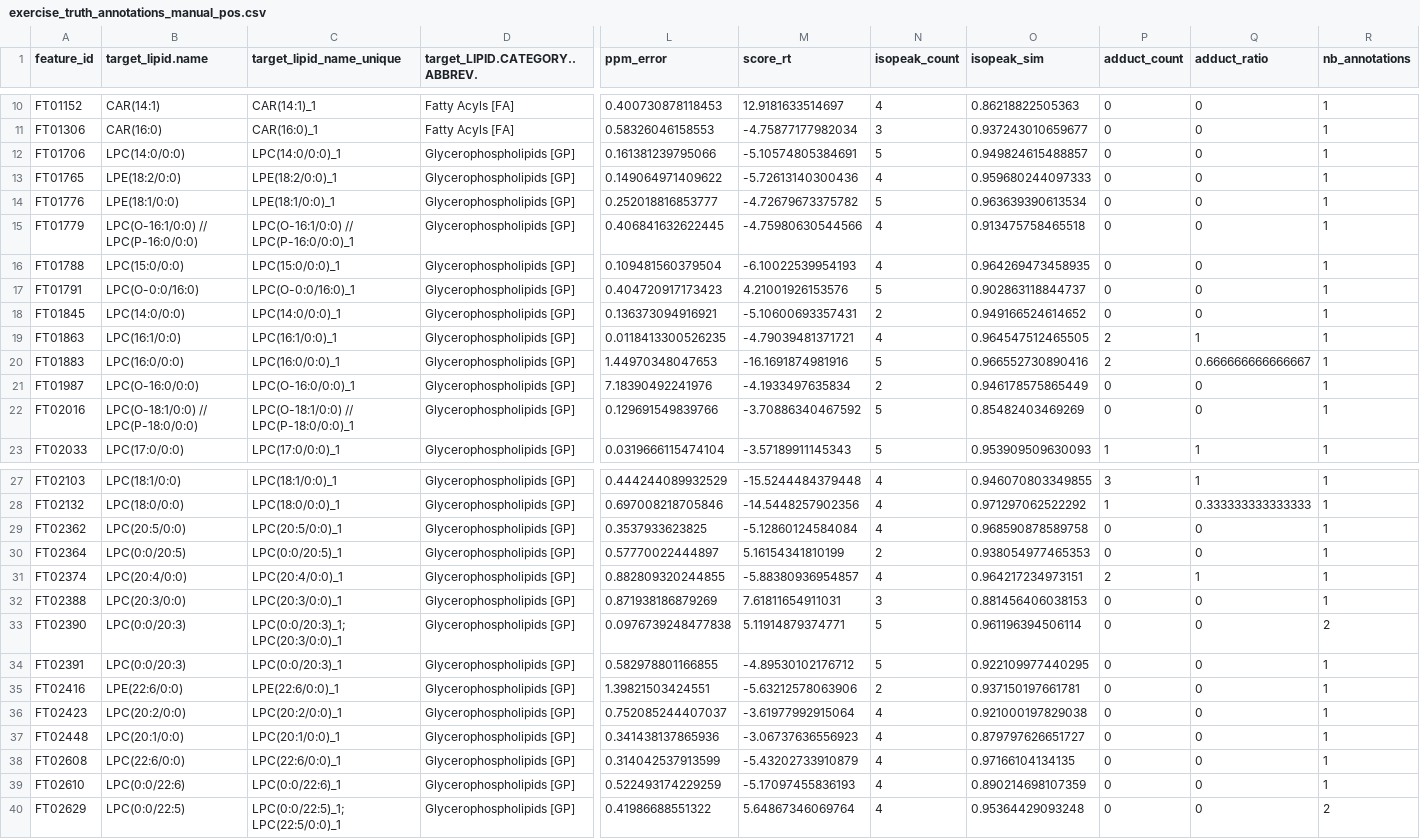
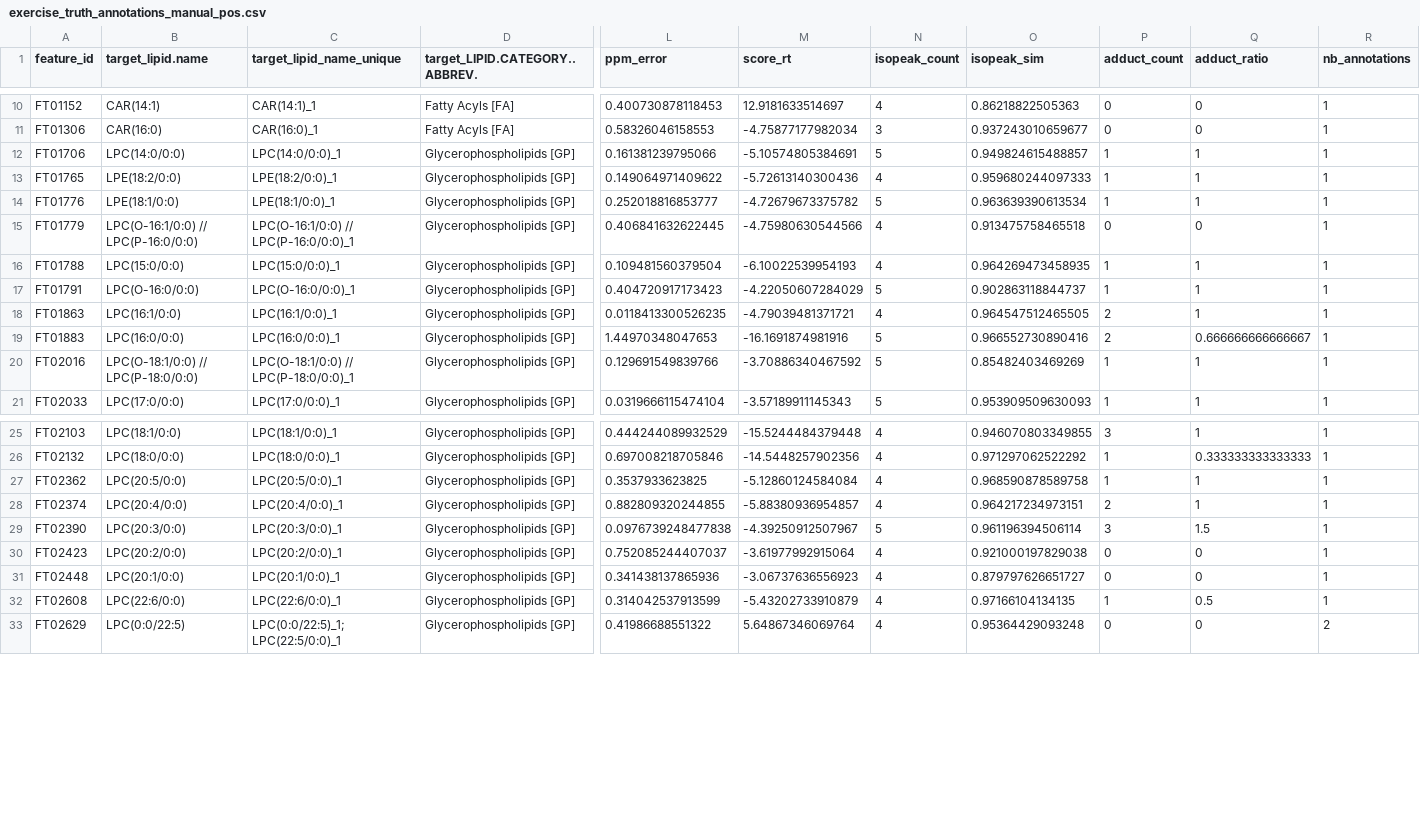
Before and after one commit to EuracBiomedicalResearch/Lipidomics-Processing-Workflow, a CSV file: applications/exercise_study/positive/objects/exercise_truth_annotations_manual_pos.csv, drawn as a sheet; only a part is shown, gaps mark what is left out; removed rows and columns are numbered as before the commit, all else as after; rows hold the shown columns only; the diff covers the shown part only; the diff names each change by its address in the sheet, - before the commit and + after, or states it on an @@ line.

```diff
--- a/applications/exercise_study/positive/objects/exercise_truth_annotations_manual_pos.csv
+++ b/applications/exercise_study/positive/objects/exercise_truth_annotations_manual_pos.csv
-P12:P14 (adduct_count): 0
+P12:P14 (adduct_count): 1
-Q12:Q14 (adduct_ratio): 0
+Q12:Q14 (adduct_ratio): 1
-P16:P17 (adduct_count): 0
+P16:P17 (adduct_count): 1
-Q16:Q17 (adduct_ratio): 0
+Q16:Q17 (adduct_ratio): 1
-B17 (target_lipid.name): LPC(O-0:0/16:0)
+B17 (target_lipid.name): LPC(O-16:0/0:0)
-C17 (target_lipid_name_unique): LPC(O-0:0/16:0)_1
+C17 (target_lipid_name_unique): LPC(O-16:0/0:0)_1
-M17 (score_rt): 4.21001926153576
+M17 (score_rt): -4.22050607284029
-row 18: FT01845 | LPC(14:0/0:0) | LPC(14:0/0:0)_1 | Glycerophospholipids [GP] | 0.136373094916921 | -5.10600693357431 | 2 | 0.949166524614652 | 0 | 0 | 1
-row 21: FT01987 | LPC(O-16:0/0:0) | LPC(O-16:0/0:0)_1 | Glycerophospholipids [GP] | 7.18390492241976 | -4.1933497635834 | 2 | 0.946178575865449 | 0 | 0 | 1
-P20 (adduct_count): 0
+P20 (adduct_count): 1
-Q20 (adduct_ratio): 0
+Q20 (adduct_ratio): 1
-P27 (adduct_count): 0
+P27 (adduct_count): 1
-Q27 (adduct_ratio): 0
+Q27 (adduct_ratio): 1
-row 30: FT02364 | LPC(0:0/20:5) | LPC(0:0/20:5)_1 | Glycerophospholipids [GP] | 0.57770022444897 | 5.16154341810199 | 2 | 0.938054977465353 | 0 | 0 | 1
-row 32: FT02388 | LPC(20:3/0:0) | LPC(20:3/0:0)_1 | Glycerophospholipids [GP] | 0.871938186879269 | 7.61811654911031 | 3 | 0.881456406038153 | 0 | 0 | 1
-B29 (target_lipid.name): LPC(0:0/20:3)
+B29 (target_lipid.name): LPC(20:3/0:0)
-C29 (target_lipid_name_unique): LPC(0:0/20:3)_1; LPC(20:3/0:0)_1
+C29 (target_lipid_name_unique): LPC(20:3/0:0)_1
-M29 (score_rt): 5.11914879374771
+M29 (score_rt): -4.39250912507967
-P29 (adduct_count): 0
+P29 (adduct_count): 3
-Q29 (adduct_ratio): 0
+Q29 (adduct_ratio): 1.5
-R29 (nb_annotations): 2
+R29 (nb_annotations): 1
-row 34: FT02391 | LPC(0:0/20:3) | LPC(0:0/20:3)_1 | Glycerophospholipids [GP] | 0.582978801166855 | -4.89530102176712 | 5 | 0.922109977440295 | 0 | 0 | 1
-row 35: FT02416 | LPE(22:6/0:0) | LPE(22:6/0:0)_1 | Glycerophospholipids [GP] | 1.39821503424551 | -5.63212578063906 | 2 | 0.937150197661781 | 0 | 0 | 1
-P32 (adduct_count): 0
+P32 (adduct_count): 1
-Q32 (adduct_ratio): 0
+Q32 (adduct_ratio): 0.5
-row 39: FT02610 | LPC(0:0/22:6) | LPC(0:0/22:6)_1 | Glycerophospholipids [GP] | 0.522493174229259 | -5.17097455836193 | 4 | 0.890214698107359 | 0 | 0 | 1
```
Also changed, not shown: 2 removed rows and 4 edited cells elsewhere in this file, applications/exercise_study/objects/exercise_annotation_metrics_pos_neg.csv, applications/exercise_study/positive/objects/exercise_annotation_metrics_pos.csv, 6 other files.
